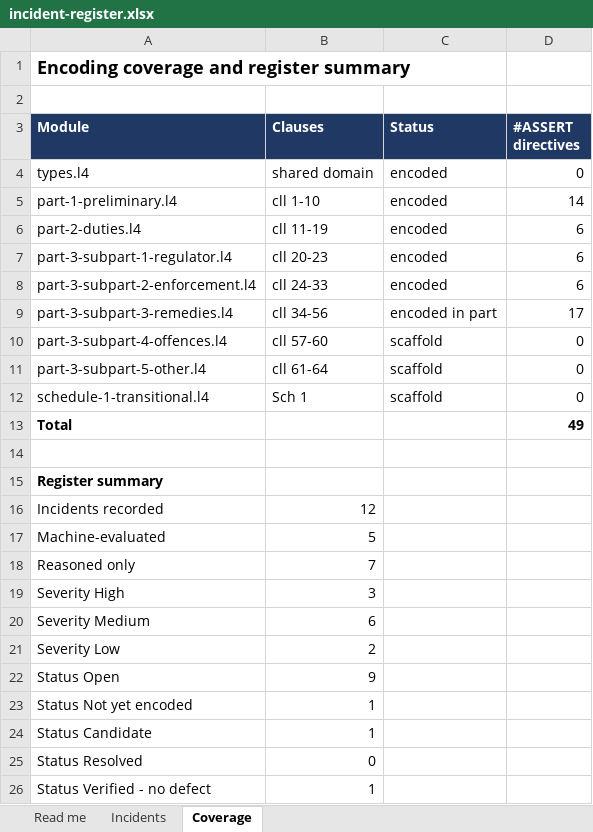
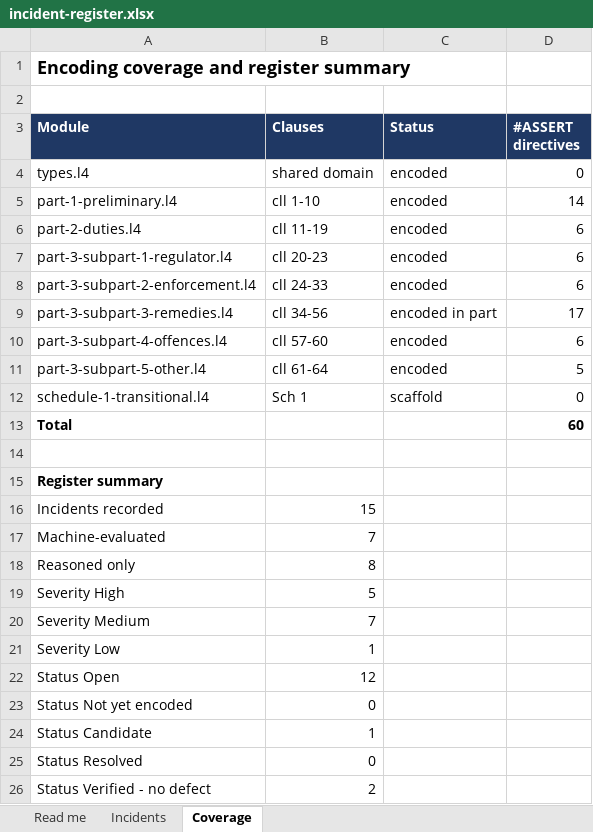
Before and after one commit to legalese/canon, an Excel workbook: subjects/new-zealand/online-safety-minimum-age-bill-2026/registers/incident-register.xlsx, sheet Coverage, drawn as a sheet; values as stored, in another font and other column widths than the file's, no borders; the diff names each change by its address in the sheet, - before the commit and + after, or states it on an @@ line.

```diff
--- a/subjects/new-zealand/online-safety-minimum-age-bill-2026/registers/incident-register.xlsx (sheet Coverage)
+++ b/subjects/new-zealand/online-safety-minimum-age-bill-2026/registers/incident-register.xlsx (sheet Coverage)
-C10:C11 (Status): scaffold
+C10:C11 (Status): encoded
-D10 (#ASSERT directives): 0
+D10 (#ASSERT directives): 6
-D11 (#ASSERT directives): 0
+D11 (#ASSERT directives): 5
-D13 (#ASSERT directives): 49
+D13 (#ASSERT directives): 60
-B16 (Clauses): 12
+B16 (Clauses): 15
-B17 (Clauses): 5
+B17 (Clauses): 7
-B18 (Clauses): 7
+B18 (Clauses): 8
-B19 (Clauses): 3
+B19 (Clauses): 5
-B20 (Clauses): 6
+B20 (Clauses): 7
-B21 (Clauses): 2
+B21 (Clauses): 1
-B22 (Clauses): 9
+B22 (Clauses): 12
-B23 (Clauses): 1
+B23 (Clauses): 0
-B26 (Clauses): 1
+B26 (Clauses): 2
```
Also changed, not shown: sheet Incidents, formulas that keep their value, 3 other files.
